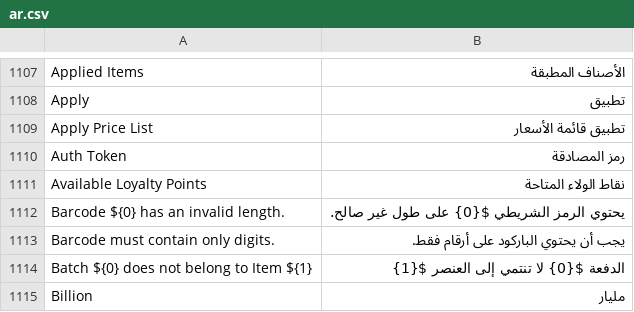
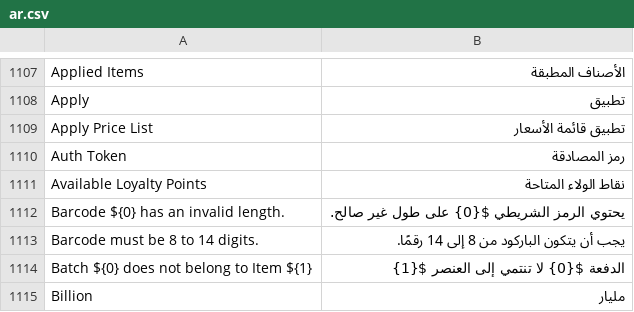
Before and after one commit to ruknsoftware/books, a CSV file: translations/ar.csv, drawn as a sheet; only a part is shown, gaps mark what is left out; removed rows and columns are numbered as before the commit, all else as after; the diff names each change by its address in the sheet, - before the commit and + after, or states it on an @@ line.

Commit message:
fix: update barcode validation regex and translation message

```diff
--- a/translations/ar.csv
+++ b/translations/ar.csv
-row 1113: Barcode must contain only digits. | يجب أن يحتوي الباركود على أرقام فقط.
+row 1113: Barcode must be 8 to 14 digits. | يجب أن يتكون الباركود من 8 إلى 14 رقمًا.
```
Also changed, not shown: 1 other file.
